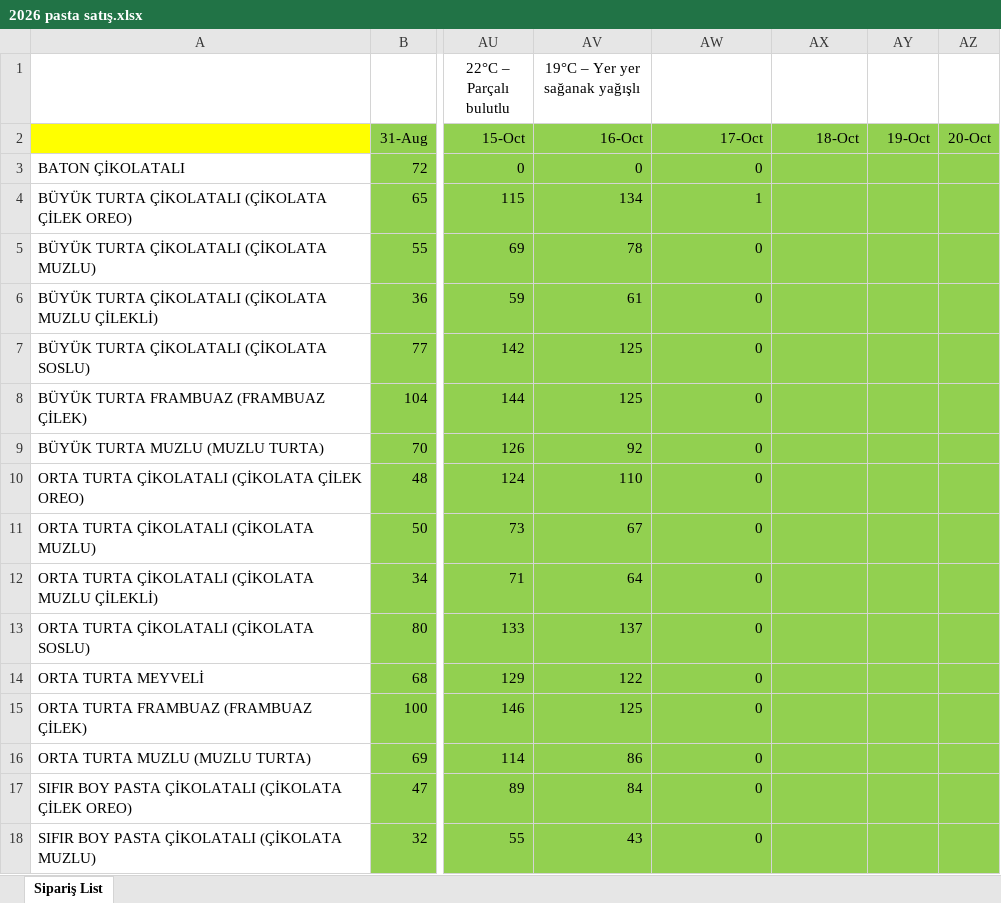
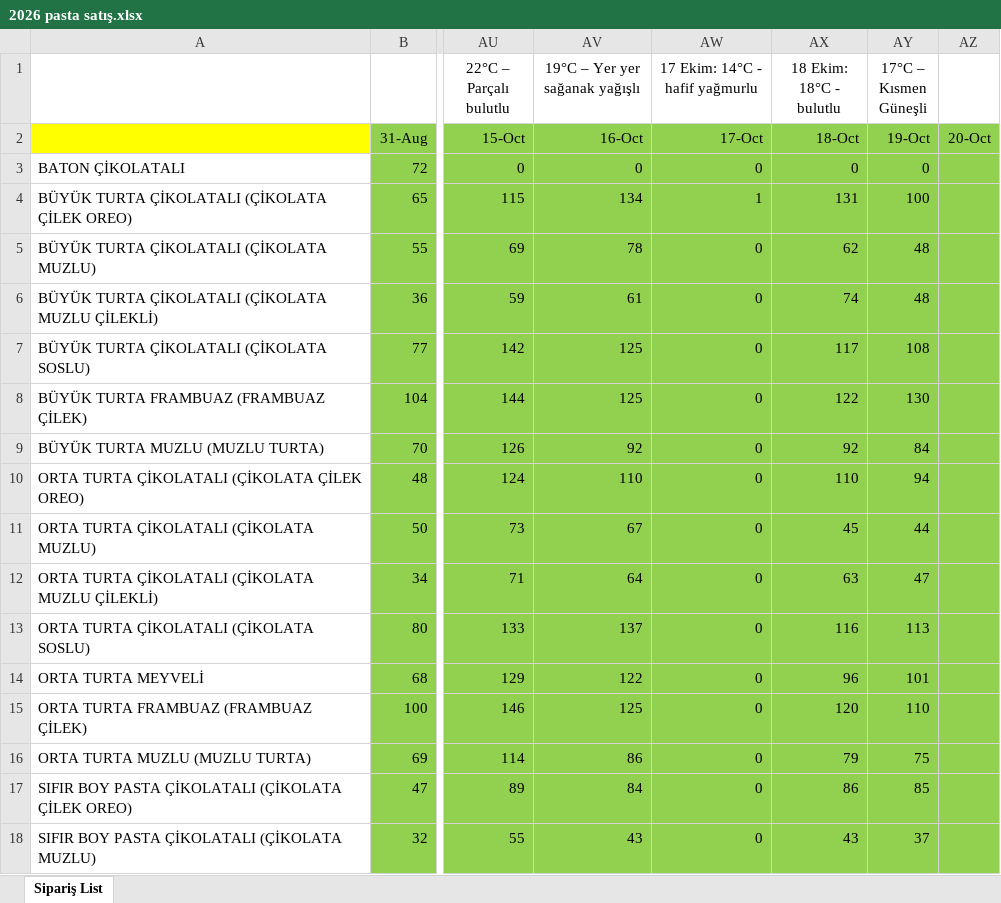
Before and after one commit to ilkereser678/tatlibak-uretim, an Excel workbook: 2026 pasta satış.xlsx, sheet Sipariş List, drawn as a sheet; only a part is shown, gaps mark what is left out; values as stored, in another font and other column widths than the file's, no borders; ↵ is a line break in a cell; the diff covers the shown part only; the diff names each change by its address in the sheet, - before the commit and + after, or states it on an @@ line.

Commit message:
Add files via upload

```diff
--- a/2026 pasta satış.xlsx (sheet Sipariş List)
+++ b/2026 pasta satış.xlsx (sheet Sipariş List)
-AW1: (empty)
+AW1: 17 Ekim: 14°C - hafif yağmurlu
-AX1: (empty)
+AX1: 18 Ekim: 18°C - bulutlu
-AY1: (empty)
+AY1: 17°C – ↵ Kısmen Güneşli
-AX3 (18 Ekim: 18°C - bulutlu): (empty)
+AX3 (18 Ekim: 18°C - bulutlu): 0
-AY3 (17°C – Kısmen Güneşli): (empty)
+AY3 (17°C – Kısmen Güneşli): 0
-AX4 (18 Ekim: 18°C - bulutlu): (empty)
+AX4 (18 Ekim: 18°C - bulutlu): 131
-AY4 (17°C – Kısmen Güneşli): (empty)
+AY4 (17°C – Kısmen Güneşli): 100
-AX5 (18 Ekim: 18°C - bulutlu): (empty)
+AX5 (18 Ekim: 18°C - bulutlu): 62
-AY5:AY6 (17°C – Kısmen Güneşli): (empty)
+AY5:AY6 (17°C – Kısmen Güneşli): 48
-AX6 (18 Ekim: 18°C - bulutlu): (empty)
+AX6 (18 Ekim: 18°C - bulutlu): 74
-AX7 (18 Ekim: 18°C - bulutlu): (empty)
+AX7 (18 Ekim: 18°C - bulutlu): 117
-AY7 (17°C – Kısmen Güneşli): (empty)
+AY7 (17°C – Kısmen Güneşli): 108
-AX8 (18 Ekim: 18°C - bulutlu): (empty)
+AX8 (18 Ekim: 18°C - bulutlu): 122
-AY8 (17°C – Kısmen Güneşli): (empty)
+AY8 (17°C – Kısmen Güneşli): 130
-AX9 (18 Ekim: 18°C - bulutlu): (empty)
+AX9 (18 Ekim: 18°C - bulutlu): 92
-AY9 (17°C – Kısmen Güneşli): (empty)
+AY9 (17°C – Kısmen Güneşli): 84
-AX10 (18 Ekim: 18°C - bulutlu): (empty)
+AX10 (18 Ekim: 18°C - bulutlu): 110
-AY10 (17°C – Kısmen Güneşli): (empty)
+AY10 (17°C – Kısmen Güneşli): 94
-AX11 (18 Ekim: 18°C - bulutlu): (empty)
+AX11 (18 Ekim: 18°C - bulutlu): 45
-AY11 (17°C – Kısmen Güneşli): (empty)
+AY11 (17°C – Kısmen Güneşli): 44
-AX12 (18 Ekim: 18°C - bulutlu): (empty)
+AX12 (18 Ekim: 18°C - bulutlu): 63
-AY12 (17°C – Kısmen Güneşli): (empty)
+AY12 (17°C – Kısmen Güneşli): 47
-AX13 (18 Ekim: 18°C - bulutlu): (empty)
+AX13 (18 Ekim: 18°C - bulutlu): 116
-AY13 (17°C – Kısmen Güneşli): (empty)
+AY13 (17°C – Kısmen Güneşli): 113
-AX14 (18 Ekim: 18°C - bulutlu): (empty)
+AX14 (18 Ekim: 18°C - bulutlu): 96
-AY14 (17°C – Kısmen Güneşli): (empty)
+AY14 (17°C – Kısmen Güneşli): 101
-AX15 (18 Ekim: 18°C - bulutlu): (empty)
+AX15 (18 Ekim: 18°C - bulutlu): 120
-AY15 (17°C – Kısmen Güneşli): (empty)
+AY15 (17°C – Kısmen Güneşli): 110
-AX16 (18 Ekim: 18°C - bulutlu): (empty)
+AX16 (18 Ekim: 18°C - bulutlu): 79
-AY16 (17°C – Kısmen Güneşli): (empty)
+AY16 (17°C – Kısmen Güneşli): 75
-AX17 (18 Ekim: 18°C - bulutlu): (empty)
+AX17 (18 Ekim: 18°C - bulutlu): 86
-AY17 (17°C – Kısmen Güneşli): (empty)
+AY17 (17°C – Kısmen Güneşli): 85
-AX18 (18 Ekim: 18°C - bulutlu): (empty)
+AX18 (18 Ekim: 18°C - bulutlu): 43
-AY18 (17°C – Kısmen Güneşli): (empty)
+AY18 (17°C – Kısmen Güneşli): 37
```
Also changed, not shown: 18 edited cells elsewhere in this sheet.
